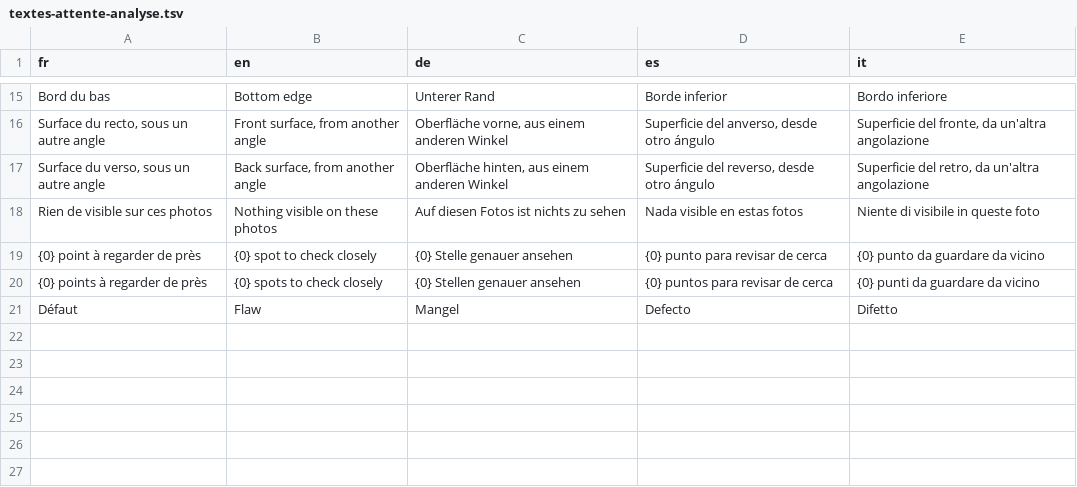
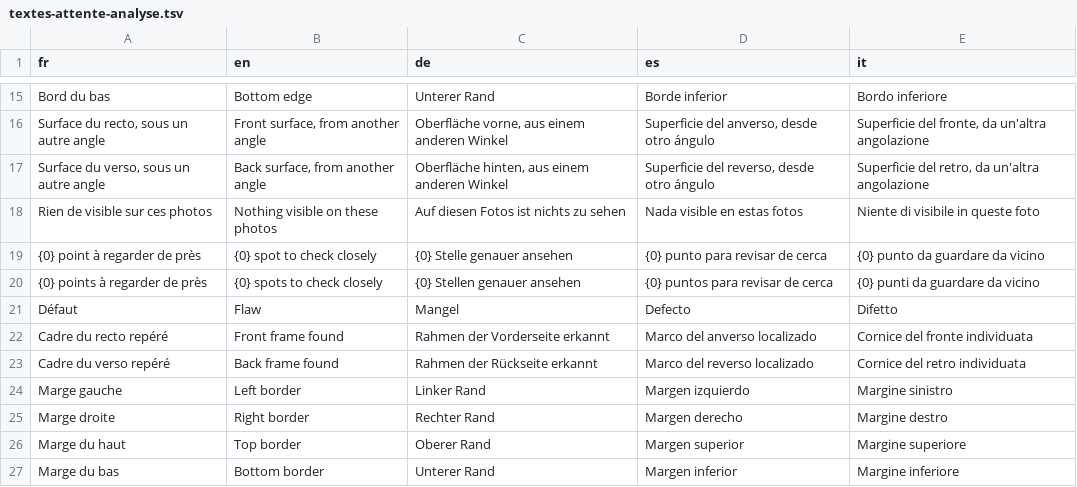
Before and after one commit to blevdosmiles/callit, a TSV file: i18n/textes-attente-analyse.tsv, drawn as a sheet; only a part is shown, gaps mark what is left out.

```diff
--- a/i18n/textes-attente-analyse.tsv
+++ b/i18n/textes-attente-analyse.tsv
@@ -21 +21,7 @@ Rien de visible sur ces photos	Nothing visible on these photos	Auf diesen Fotos
 Défaut	Flaw	Mangel	Defecto	Difetto
+Cadre du recto repéré	Front frame found	Rahmen der Vorderseite erkannt	Marco del anverso localizado	Cornice del fronte individuata
+Cadre du verso repéré	Back frame found	Rahmen der Rückseite erkannt	Marco del reverso localizado	Cornice del retro individuata
+Marge gauche	Left border	Linker Rand	Margen izquierdo	Margine sinistro
+Marge droite	Right border	Rechter Rand	Margen derecho	Margine destro
+Marge du haut	Top border	Oberer Rand	Margen superior	Margine superiore
+Marge du bas	Bottom border	Unterer Rand	Margen inferior	Margine inferiore
```
Also changed, not shown: 6 other files.
